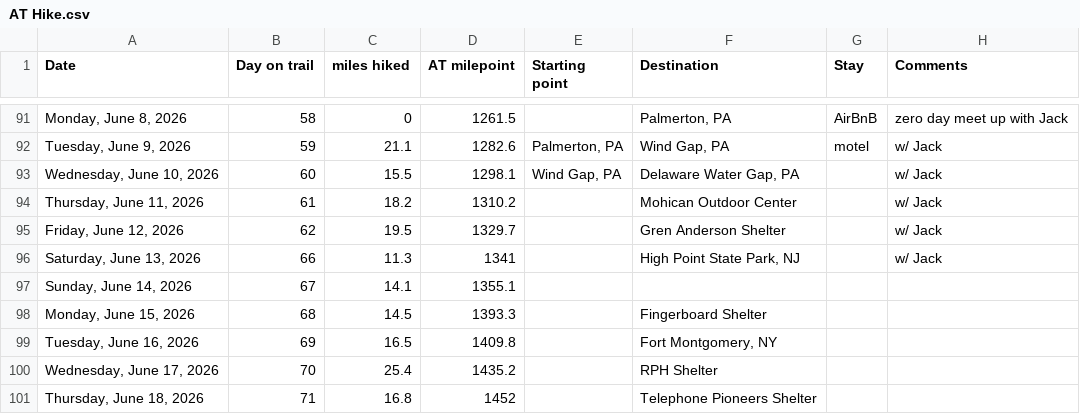
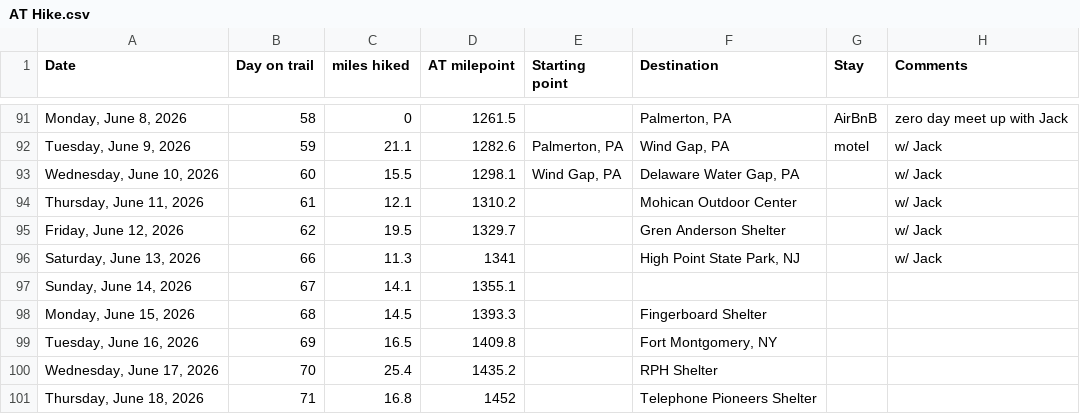
Before and after one commit to tlambert44/at-hike, a CSV file: AT Hike.csv, drawn as a sheet; only a part is shown, gaps mark what is left out.

Commit message:
Add files via upload

```diff
--- a/AT Hike.csv
+++ b/AT Hike.csv
@@ -93,3 +93,3 @@
 "Wednesday, June 10, 2026",60,15.5,1298.1,"Wind Gap, PA","Delaware Water Gap, PA",,w/ Jack
-"Thursday, June 11, 2026",61,18.2,1310.2,,Mohican Outdoor Center,,w/ Jack
+"Thursday, June 11, 2026",61,12.1,1310.2,,Mohican Outdoor Center,,w/ Jack
 "Friday, June 12, 2026",62,19.5,1329.7,,Gren Anderson Shelter,,w/ Jack
```
